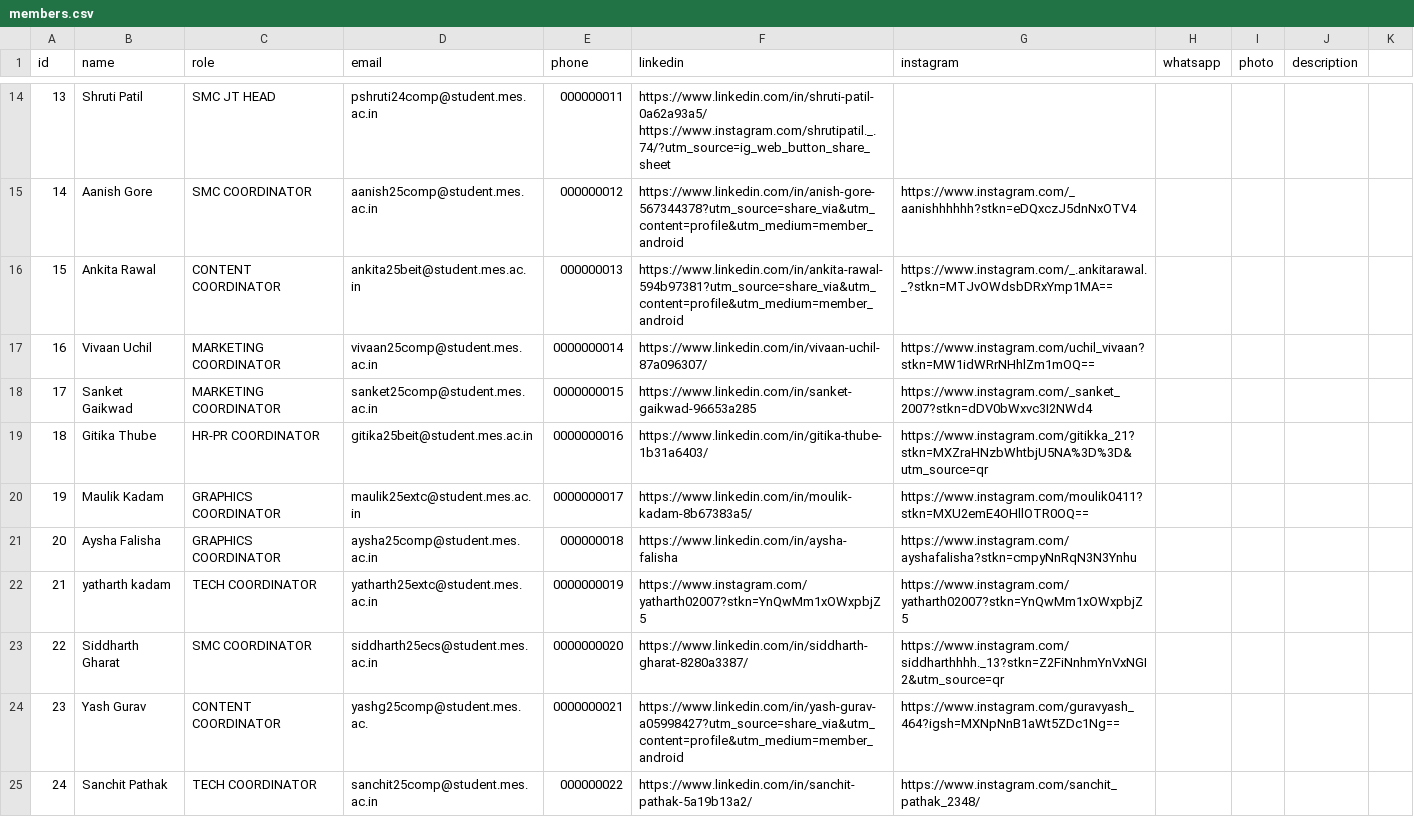
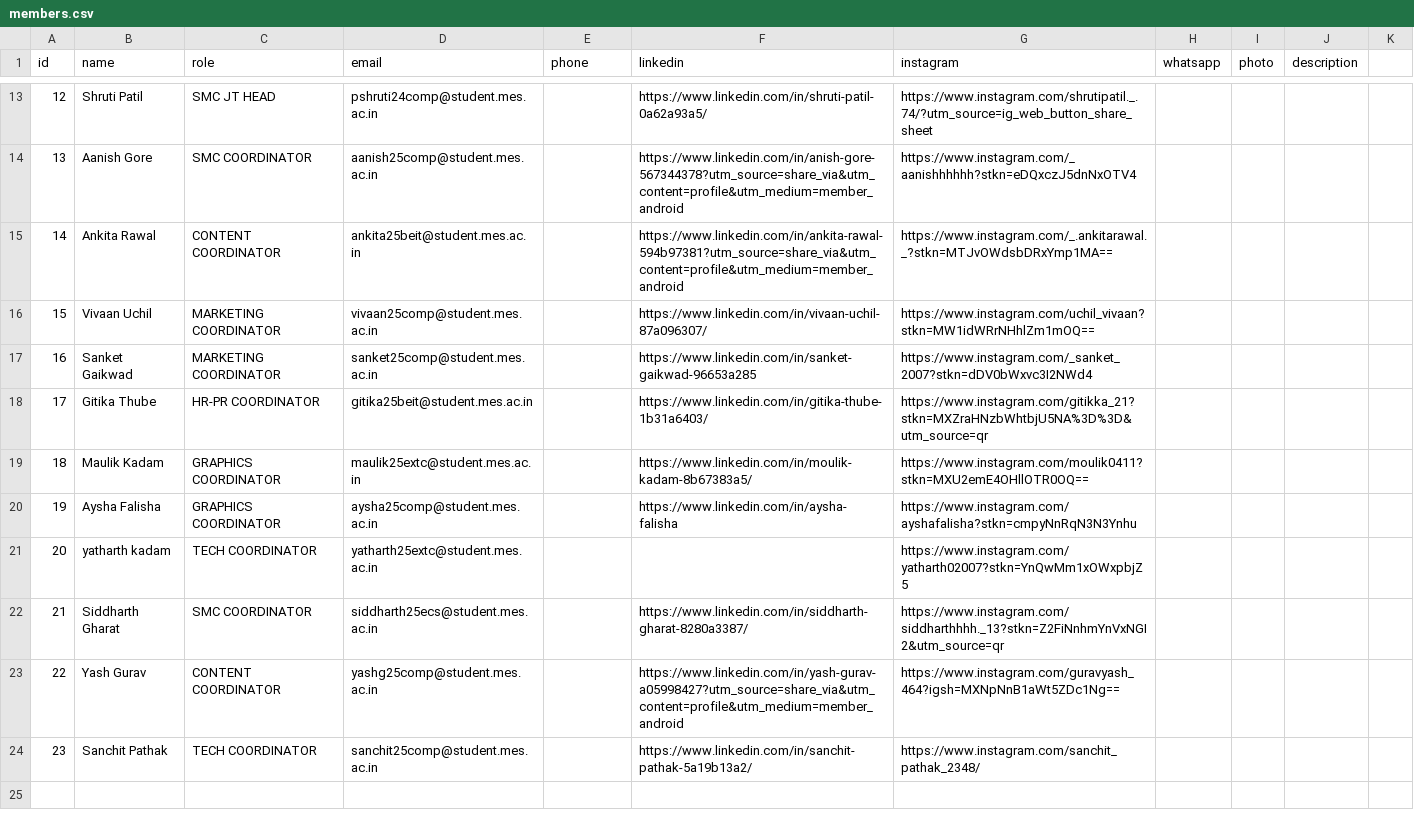
Before and after one commit to zenorbits/ID, a CSV file: src/data/members.csv, drawn as a sheet; only a part is shown, gaps mark what is left out; addresses are those after the commit; the diff covers the shown part only; the diff names each change by its address in the sheet, - before the commit and + after, or states it on an @@ line.

```diff
--- a/src/data/members.csv
+++ b/src/data/members.csv
@@ column A (id) renumbered from row 2 down @@
-E13 (phone): 000000011
+E13 (phone): (empty)
-F13 (linkedin): https://www.linkedin.com/in/shruti-patil-0a62a93a5/ https://www.instagram.com/shrutipatil._.74/?utm_source=ig_web_button_share_sheet
+F13 (linkedin): https://www.linkedin.com/in/shruti-patil-0a62a93a5/
-G13 (instagram): (empty)
+G13 (instagram): https://www.instagram.com/shrutipatil._.74/?utm_source=ig_web_button_share_sheet
-E14 (phone): 000000012
+E14 (phone): (empty)
-E15 (phone): 000000013
+E15 (phone): (empty)
-E16 (phone): 0000000014
+E16 (phone): (empty)
-E17 (phone): 0000000015
+E17 (phone): (empty)
-E18 (phone): 0000000016
+E18 (phone): (empty)
-E19 (phone): 0000000017
+E19 (phone): (empty)
-E20 (phone): 000000018
+E20 (phone): (empty)
-E21 (phone): 0000000019
+E21 (phone): (empty)
-F21 (linkedin): https://www.instagram.com/yatharth02007?stkn=YnQwMm1xOWxpbjZ5
+F21 (linkedin): (empty)
-E22 (phone): 0000000020
+E22 (phone): (empty)
-D23 (email): yashg25comp@student.mes.ac.
+D23 (email): yashg25comp@student.mes.ac.in
-E23 (phone): 0000000021
+E23 (phone): (empty)
-E24 (phone): 000000022
+E24 (phone): (empty)
```
Also changed, not shown: 1 removed row and 11 edited cells elsewhere in this file, 3 other files.
